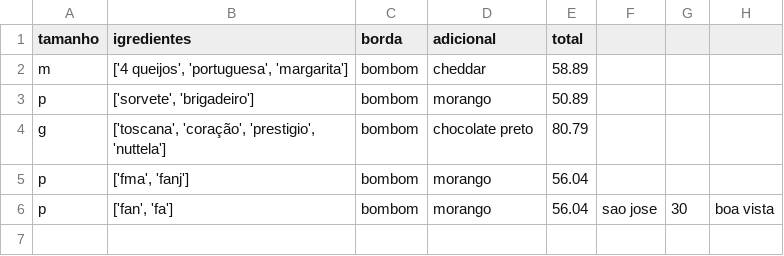
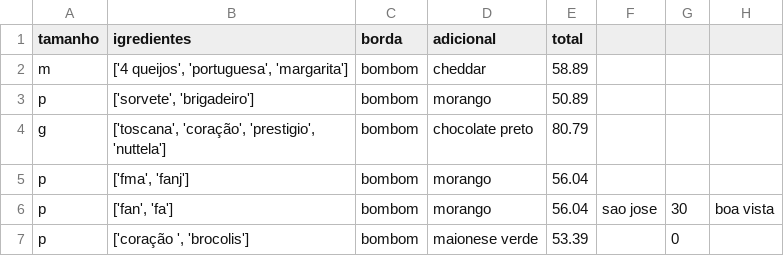
Before and after one commit to crija/python-scripts, a CSV file: nova_pizzaria/arquivo.csv, drawn as a sheet; the diff names each change by its address in the sheet, - before the commit and + after, or states it on an @@ line.

Commit message:
Add new order

```diff
--- a/nova_pizzaria/arquivo.csv
+++ b/nova_pizzaria/arquivo.csv
+row 7: p | ['coração ', 'brocolis'] | bombom | maionese verde | 53.39 |  | 0
```
